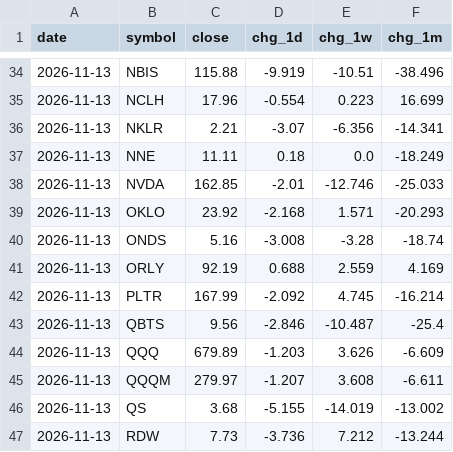
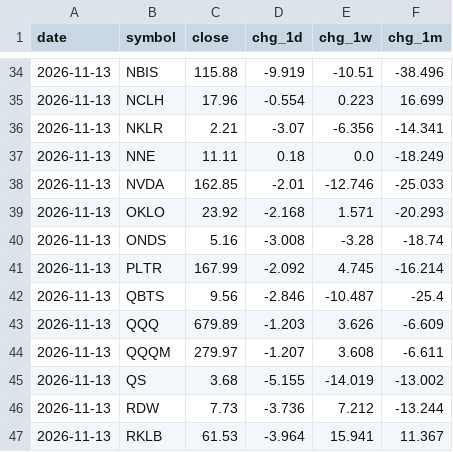
Before and after one commit to dmartindem/portfolio-automation, a CSV file: data/movers.csv, drawn as a sheet; only a part is shown, gaps mark what is left out; the shorter side is filled out with more unchanged rows; the diff names each change by its address in the sheet, - before the commit and + after, or states it on an @@ line.

```diff
--- a/data/movers.csv
+++ b/data/movers.csv
-row 41: 2026-11-13 | ORLY | 92.19 | 0.688 | 2.559 | 4.169
```
Also changed, not shown: 1 other file.
